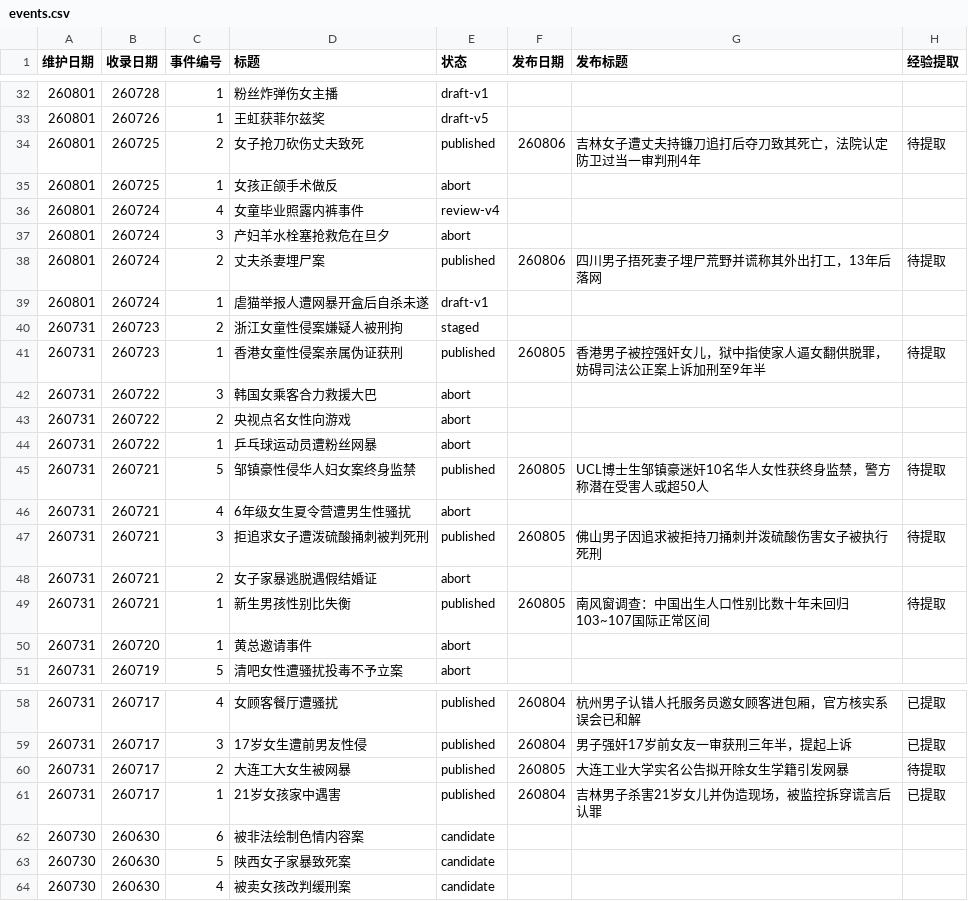
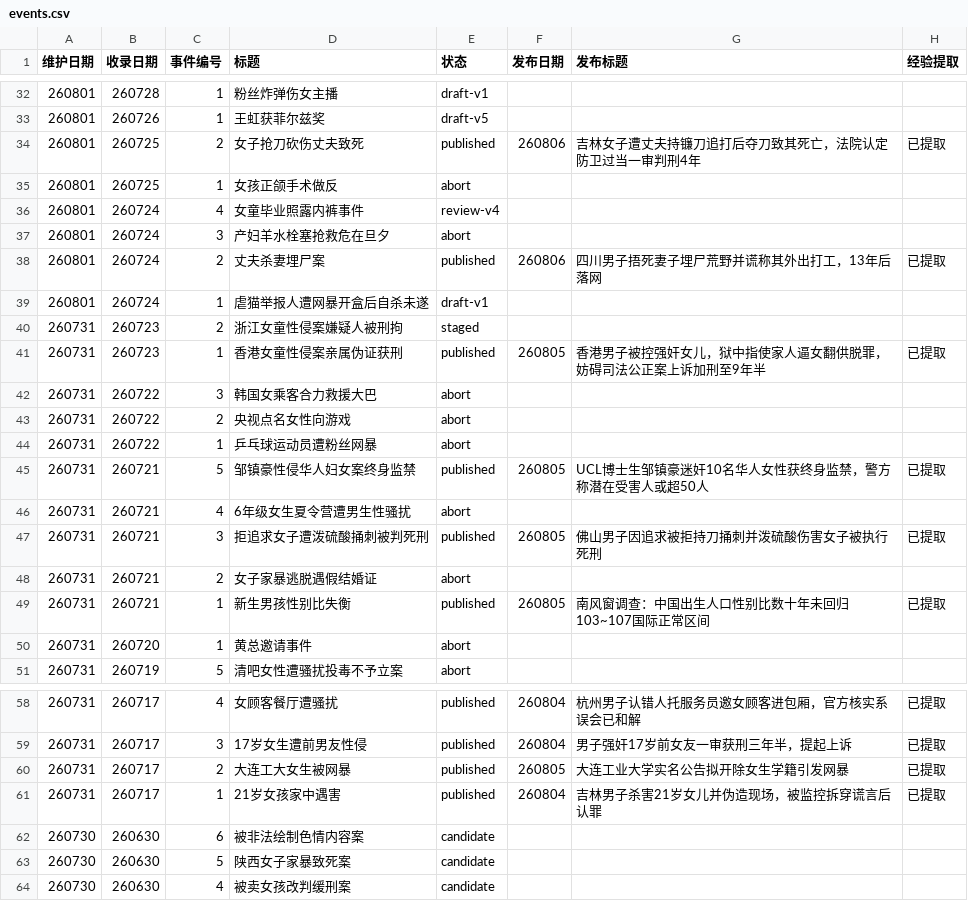
Before and after one commit to Watcher-Palace/auto-watcher, a CSV file: _pipeline/events.csv, drawn as a sheet; only a part is shown, gaps mark what is left out.

```diff
--- a/_pipeline/events.csv
+++ b/_pipeline/events.csv
@@ -33,3 +33,3 @@
 260801,260726,1,王虹获菲尔兹奖,draft-v5,,,
-260801,260725,2,女子抢刀砍伤丈夫致死,published,260806,吉林女子遭丈夫持镰刀追打后夺刀致其死亡，法院认定防卫过当一审判刑4年,待提取
+260801,260725,2,女子抢刀砍伤丈夫致死,published,260806,吉林女子遭丈夫持镰刀追打后夺刀致其死亡，法院认定防卫过当一审判刑4年,已提取
 260801,260725,1,女孩正颌手术做反,abort,,,
@@ -37,6 +37,6 @@
 260801,260724,3,产妇羊水栓塞抢救危在旦夕,abort,,,
-260801,260724,2,丈夫杀妻埋尸案,published,260806,四川男子捂死妻子埋尸荒野并谎称其外出打工，13年后落网,待提取
+260801,260724,2,丈夫杀妻埋尸案,published,260806,四川男子捂死妻子埋尸荒野并谎称其外出打工，13年后落网,已提取
 260801,260724,1,虐猫举报人遭网暴开盒后自杀未遂,draft-v1,,,
 260731,260723,2,浙江女童性侵案嫌疑人被刑拘,staged,,,
-260731,260723,1,香港女童性侵案亲属伪证获刑,published,260805,香港男子被控强奸女儿，狱中指使家人逼女翻供脱罪，妨碍司法公正案上诉加刑至9年半,待提取
+260731,260723,1,香港女童性侵案亲属伪证获刑,published,260805,香港男子被控强奸女儿，狱中指使家人逼女翻供脱罪，妨碍司法公正案上诉加刑至9年半,已提取
 260731,260722,3,韩国女乘客合力救援大巴,abort,,,
@@ -44,7 +44,7 @@
 260731,260722,1,乒乓球运动员遭粉丝网暴,abort,,,
-260731,260721,5,邹镇豪性侵华人妇女案终身监禁,published,260805,UCL博士生邹镇豪迷奸10名华人女性获终身监禁，警方称潜在受害人或超50人,待提取
+260731,260721,5,邹镇豪性侵华人妇女案终身监禁,published,260805,UCL博士生邹镇豪迷奸10名华人女性获终身监禁，警方称潜在受害人或超50人,已提取
 260731,260721,4,6年级女生夏令营遭男生性骚扰,abort,,,
-260731,260721,3,拒追求女子遭泼硫酸捅刺被判死刑,published,260805,佛山男子因追求被拒持刀捅刺并泼硫酸伤害女子被执行死刑,待提取
+260731,260721,3,拒追求女子遭泼硫酸捅刺被判死刑,published,260805,佛山男子因追求被拒持刀捅刺并泼硫酸伤害女子被执行死刑,已提取
 260731,260721,2,女子家暴逃脱遇假结婚证,abort,,,
-260731,260721,1,新生男孩性别比失衡,published,260805,南风窗调查：中国出生人口性别比数十年未回归103~107国际正常区间,待提取
+260731,260721,1,新生男孩性别比失衡,published,260805,南风窗调查：中国出生人口性别比数十年未回归103~107国际正常区间,已提取
 260731,260720,1,黄总邀请事件,abort,,,
@@ -59,3 +59,3 @@
 260731,260717,3,17岁女生遭前男友性侵,published,260804,男子强奸17岁前女友一审获刑三年半，提起上诉,已提取
-260731,260717,2,大连工大女生被网暴,published,260805,大连工业大学实名公告拟开除女生学籍引发网暴,待提取
+260731,260717,2,大连工大女生被网暴,published,260805,大连工业大学实名公告拟开除女生学籍引发网暴,已提取
 260731,260717,1,21岁女孩家中遇害,published,260804,吉林男子杀害21岁女儿并伪造现场，被监控拆穿谎言后认罪,已提取
```
Also changed, not shown: 2 other files.
